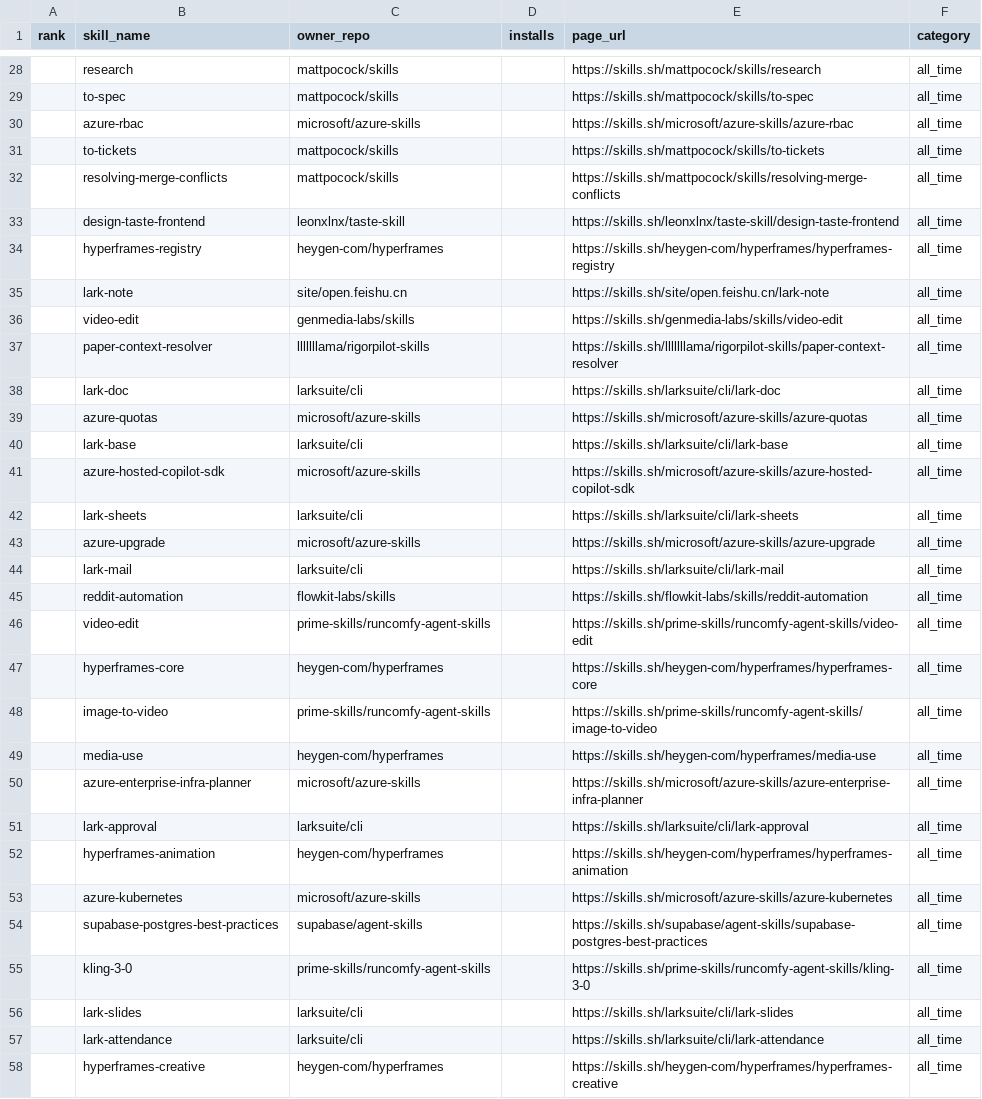
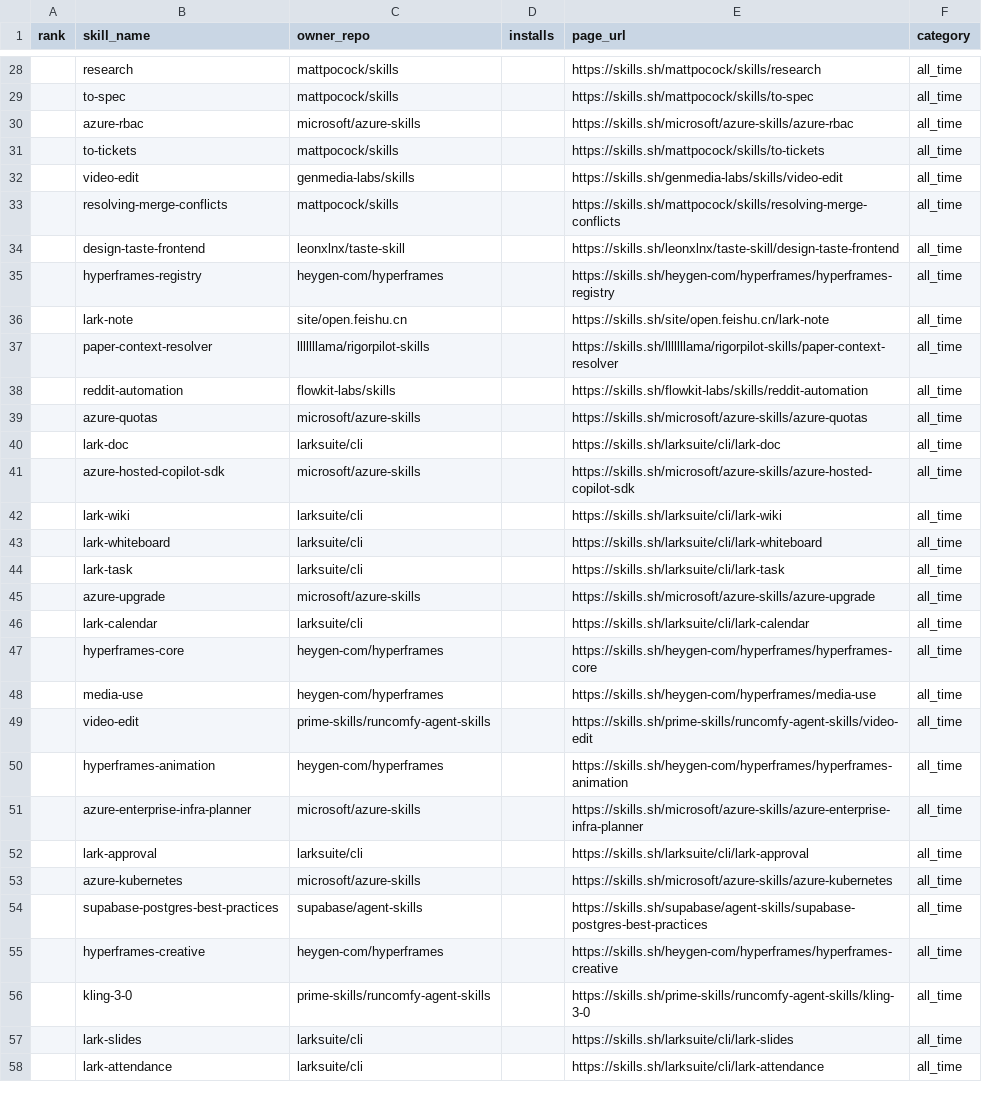
Before and after one commit to biyan113/skills.sh, a CSV file: skills_sh_list_all_time.csv, drawn as a sheet; only a part is shown, gaps mark what is left out; the diff covers the shown part only.

```diff
--- a/skills_sh_list_all_time.csv
+++ b/skills_sh_list_all_time.csv
@@ -31,2 +31,3 @@ rank,skill_name,owner_repo,installs,page_url,category
 ,to-tickets,mattpocock/skills,,https://skills.sh/mattpocock/skills/to-tickets,all_time
+,video-edit,genmedia-labs/skills,,https://skills.sh/genmedia-labs/skills/video-edit,all_time
 ,resolving-merge-conflicts,mattpocock/skills,,https://skills.sh/mattpocock/skills/resolving-merge-conflicts,all_time
@@ -35,21 +36,21 @@ rank,skill_name,owner_repo,installs,page_url,category
 ,lark-note,site/open.feishu.cn,,https://skills.sh/site/open.feishu.cn/lark-note,all_time
-,video-edit,genmedia-labs/skills,,https://skills.sh/genmedia-labs/skills/video-edit,all_time
 ,paper-context-resolver,lllllllama/rigorpilot-skills,,https://skills.sh/lllllllama/rigorpilot-skills/paper-context-resolver,all_time
+,reddit-automation,flowkit-labs/skills,,https://skills.sh/flowkit-labs/skills/reddit-automation,all_time
+,azure-quotas,microsoft/azure-skills,,https://skills.sh/microsoft/azure-skills/azure-quotas,all_time
 ,lark-doc,larksuite/cli,,https://skills.sh/larksuite/cli/lark-doc,all_time
-,azure-quotas,microsoft/azure-skills,,https://skills.sh/microsoft/azure-skills/azure-quotas,all_time
-,lark-base,larksuite/cli,,https://skills.sh/larksuite/cli/lark-base,all_time
 ,azure-hosted-copilot-sdk,microsoft/azure-skills,,https://skills.sh/microsoft/azure-skills/azure-hosted-copilot-sdk,all_time
-,lark-sheets,larksuite/cli,,https://skills.sh/larksuite/cli/lark-sheets,all_time
+,lark-wiki,larksuite/cli,,https://skills.sh/larksuite/cli/lark-wiki,all_time
+,lark-whiteboard,larksuite/cli,,https://skills.sh/larksuite/cli/lark-whiteboard,all_time
+,lark-task,larksuite/cli,,https://skills.sh/larksuite/cli/lark-task,all_time
 ,azure-upgrade,microsoft/azure-skills,,https://skills.sh/microsoft/azure-skills/azure-upgrade,all_time
-,lark-mail,larksuite/cli,,https://skills.sh/larksuite/cli/lark-mail,all_time
-,reddit-automation,flowkit-labs/skills,,https://skills.sh/flowkit-labs/skills/reddit-automation,all_time
+,lark-calendar,larksuite/cli,,https://skills.sh/larksuite/cli/lark-calendar,all_time
+,hyperframes-core,heygen-com/hyperframes,,https://skills.sh/heygen-com/hyperframes/hyperframes-core,all_time
+,media-use,heygen-com/hyperframes,,https://skills.sh/heygen-com/hyperframes/media-use,all_time
 ,video-edit,prime-skills/runcomfy-agent-skills,,https://skills.sh/prime-skills/runcomfy-agent-skills/video-edit,all_time
-,hyperframes-core,heygen-com/hyperframes,,https://skills.sh/heygen-com/hyperframes/hyperframes-core,all_time
-,image-to-video,prime-skills/runcomfy-agent-skills,,https://skills.sh/prime-skills/runcomfy-agent-skills/image-to-video,all_time
-,media-use,heygen-com/hyperframes,,https://skills.sh/heygen-com/hyperframes/media-use,all_time
+,hyperframes-animation,heygen-com/hyperframes,,https://skills.sh/heygen-com/hyperframes/hyperframes-animation,all_time
 ,azure-enterprise-infra-planner,microsoft/azure-skills,,https://skills.sh/microsoft/azure-skills/azure-enterprise-infra-planner,all_time
 ,lark-approval,larksuite/cli,,https://skills.sh/larksuite/cli/lark-approval,all_time
-,hyperframes-animation,heygen-com/hyperframes,,https://skills.sh/heygen-com/hyperframes/hyperframes-animation,all_time
 ,azure-kubernetes,microsoft/azure-skills,,https://skills.sh/microsoft/azure-skills/azure-kubernetes,all_time
 ,supabase-postgres-best-practices,supabase/agent-skills,,https://skills.sh/supabase/agent-skills/supabase-postgres-best-practices,all_time
+,hyperframes-creative,heygen-com/hyperframes,,https://skills.sh/heygen-com/hyperframes/hyperframes-creative,all_time
 ,kling-3-0,prime-skills/runcomfy-agent-skills,,https://skills.sh/prime-skills/runcomfy-agent-skills/kling-3-0,all_time
@@ -57,2 +58 @@ rank,skill_name,owner_repo,installs,page_url,category
 ,lark-attendance,larksuite/cli,,https://skills.sh/larksuite/cli/lark-attendance,all_time
-,hyperframes-creative,heygen-com/hyperframes,,https://skills.sh/heygen-com/hyperframes/hyperframes-creative,all_time
```
Also changed, not shown: 6 added rows, 5 removed rows and 28 moved rows elsewhere in this file, skills_sh_list_hot.csv, skills_sh_list_trending.csv, 3 other files.
